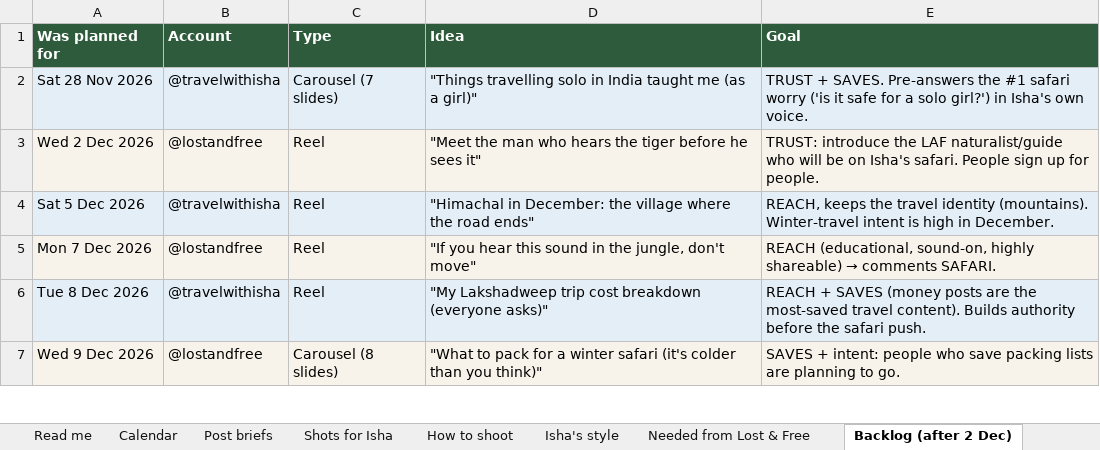
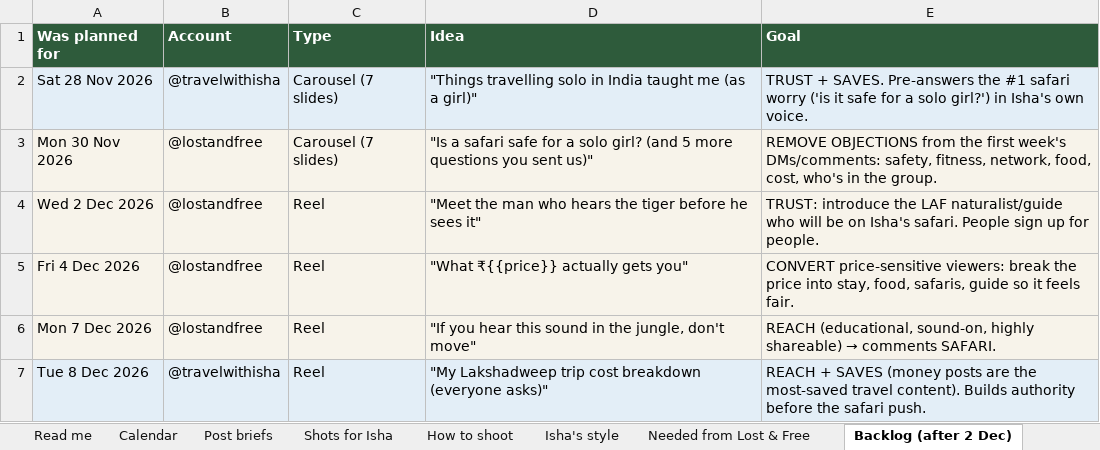
Before and after one commit to Tamanna-57/isha_travel, an Excel workbook: content_calendar/Isha_Safari_Content_Calendar.xlsx, sheet Backlog (after 2 Dec), drawn as a sheet; only a part is shown; the shorter side is filled out with more unchanged rows; values as stored, in another font and other column widths than the file's, no borders; removed rows and columns are numbered as before the commit, all else as after; the diff names each change by its address in the sheet, - before the commit and + after, or states it on an @@ line.

```diff
--- a/content_calendar/Isha_Safari_Content_Calendar.xlsx (sheet Backlog (after 2 Dec))
+++ b/content_calendar/Isha_Safari_Content_Calendar.xlsx (sheet Backlog (after 2 Dec))
+row 3: Mon 30 Nov 2026 | @lostandfree | Carousel (7 slides) | "Is a safari safe for a solo girl? (and 5 more questions you sent us)" | REMOVE OBJECTIONS from the first week's DMs/comments: safety, fitness, network, food, cost, who's in the group.
-row 4: Sat 5 Dec 2026 | @travelwithisha | Reel | "Himachal in December: the village where the road ends" | REACH, keeps the travel identity (mountains). Winter-travel intent is high in December.
+row 5: Fri 4 Dec 2026 | @lostandfree | Reel | "What ₹{{price}} actually gets you" | CONVERT price-sensitive viewers: break the price into stay, food, safaris, guide so it feels fair.
```
Also changed, not shown: sheet Post briefs, sheet Shots for Isha, sheet Calendar, sheet Needed from Lost & Free, sheet Isha's style, sheet Read me, 2 other files.
